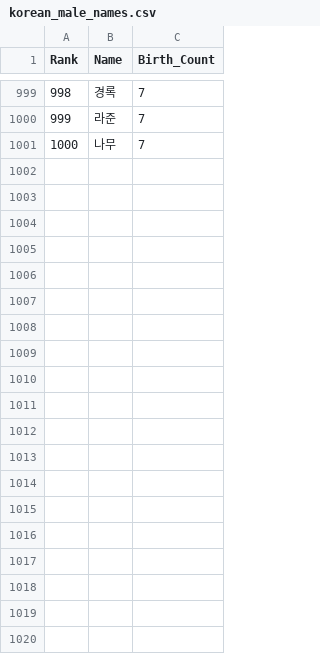
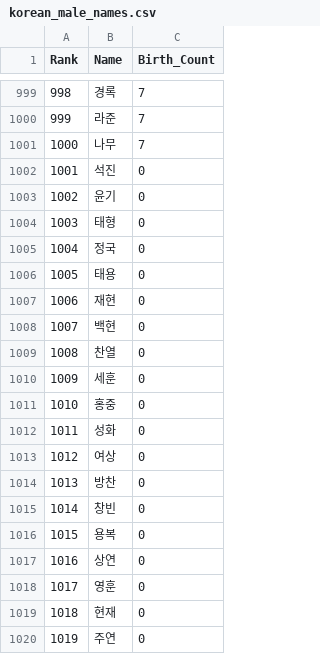
Before and after one commit to Badaipnida/heisei-name-matching, a CSV file: src/data/korean_male_names.csv, drawn as a sheet; only a part is shown, gaps mark what is left out; the diff covers the shown part only; the diff names each change by its address in the sheet, - before the commit and + after, or states it on an @@ line.

Commit message:
Update name data and components

```diff
--- a/src/data/korean_male_names.csv
+++ b/src/data/korean_male_names.csv
+row 1002: 1001 | 석진 | 0
+row 1003: 1002 | 윤기 | 0
+row 1004: 1003 | 태형 | 0
+row 1005: 1004 | 정국 | 0
+row 1006: 1005 | 태용 | 0
+row 1007: 1006 | 재현 | 0
+row 1008: 1007 | 백현 | 0
+row 1009: 1008 | 찬열 | 0
+row 1010: 1009 | 세훈 | 0
+row 1011: 1010 | 홍중 | 0
+row 1012: 1011 | 성화 | 0
+row 1013: 1012 | 여상 | 0
+row 1014: 1013 | 방찬 | 0
+row 1015: 1014 | 창빈 | 0
+row 1016: 1015 | 용복 | 0
+row 1017: 1016 | 상연 | 0
+row 1018: 1017 | 영훈 | 0
+row 1019: 1018 | 현재 | 0
+row 1020: 1019 | 주연 | 0
```
Also changed, not shown: 20 added rows elsewhere in this file, src/data/korean_female_names.csv, 4 other files.
